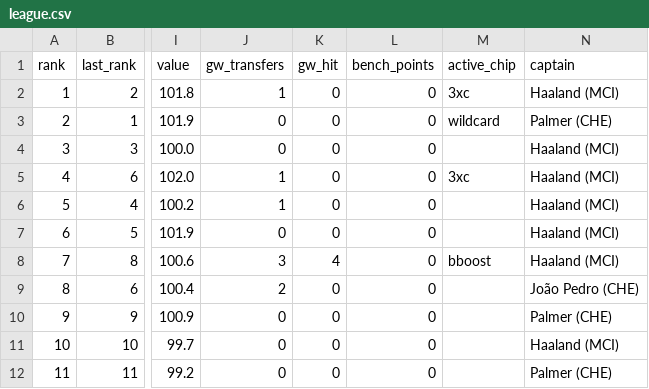
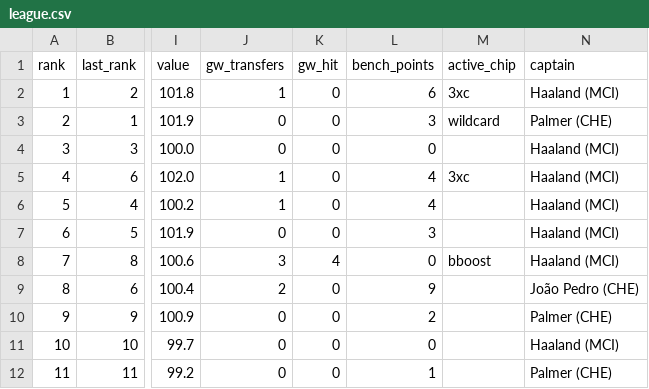
Before and after one commit to tsrng5b7zw-bot/sync, a CSV file: data/latest/league.csv, drawn as a sheet; only a part is shown, gaps mark what is left out; the diff names each change by its address in the sheet, - before the commit and + after, or states it on an @@ line.

```diff
--- a/data/latest/league.csv
+++ b/data/latest/league.csv
-L2 (bench_points): 0
+L2 (bench_points): 6
-L3 (bench_points): 0
+L3 (bench_points): 3
-L5:L6 (bench_points): 0
+L5:L6 (bench_points): 4
-L7 (bench_points): 0
+L7 (bench_points): 3
-L9 (bench_points): 0
+L9 (bench_points): 9
-L10 (bench_points): 0
+L10 (bench_points): 2
-L12 (bench_points): 0
+L12 (bench_points): 1
```
Also changed, not shown: data/latest/players.csv, data/prices/2026-10-17.csv, 13 other files.
